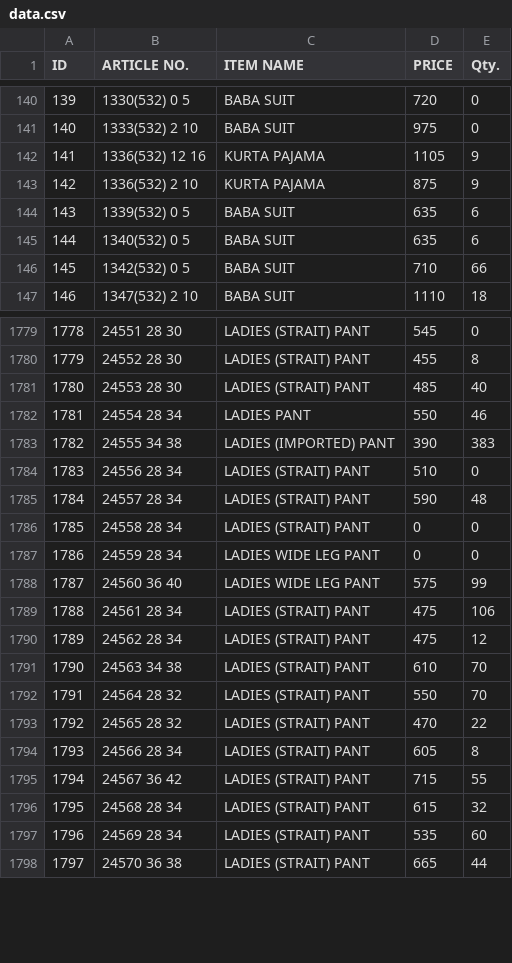
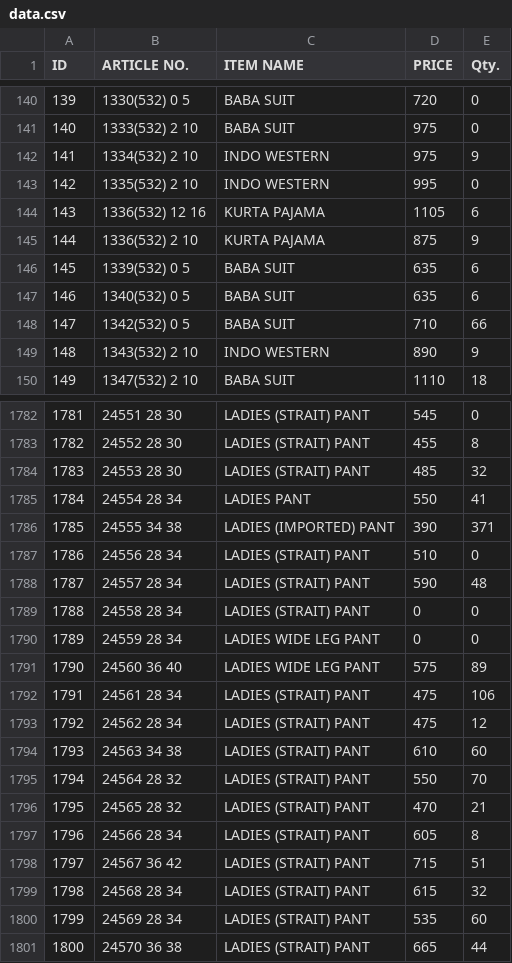
Before and after one commit to sanjeevsh1986/stock-data, a CSV file: data.csv, drawn as a sheet; only a part is shown, gaps mark what is left out; addresses are those after the commit; the diff covers the shown part only; the diff names each change by its address in the sheet, - before the commit and + after, or states it on an @@ line.

```diff
--- a/data.csv
+++ b/data.csv
+row 142: 141 | 1334(532) 2 10 | INDO WESTERN | 975 | 9
+row 143: 142 | 1335(532) 2 10 | INDO WESTERN | 995 | 0
@@ column A (ID) renumbered from row 144 down @@
-E144 (Qty.): 9
+E144 (Qty.): 6
+row 149: 148 | 1343(532) 2 10 | INDO WESTERN | 890 | 9
-E1784 (Qty.): 40
+E1784 (Qty.): 32
-E1785 (Qty.): 46
+E1785 (Qty.): 41
-E1786 (Qty.): 383
+E1786 (Qty.): 371
-E1791 (Qty.): 99
+E1791 (Qty.): 89
-E1794 (Qty.): 70
+E1794 (Qty.): 60
-E1796 (Qty.): 22
+E1796 (Qty.): 21
-E1798 (Qty.): 55
+E1798 (Qty.): 51
```
Also changed, not shown: 5 added rows and 104 edited cells elsewhere in this file.
